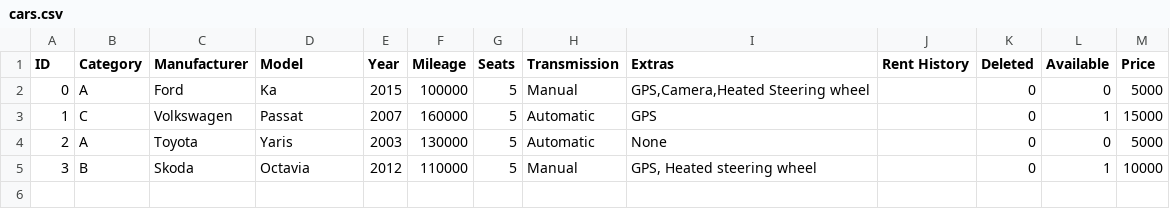
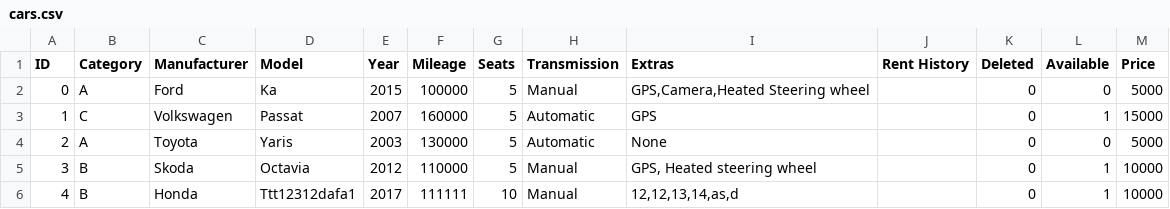
Before and after one commit to Verklegt1H48/verklegt1, a CSV file: data/cars.csv, drawn as a sheet.

Commit message:
cars.csv

```diff
--- a/data/cars.csv
+++ b/data/cars.csv
@@ -5 +5,2 @@ ID,Category,Manufacturer,Model,Year,Mileage,Seats,Transmission,Extras,Rent Histo
 3,B,Skoda,Octavia,2012,110000,5,Manual,"GPS, Heated steering wheel",,0,1,10000
+4,B,Honda,Ttt12312dafa1,2017,111111,10,Manual,"12,12,13,14,as,d",,0,1,10000
```
